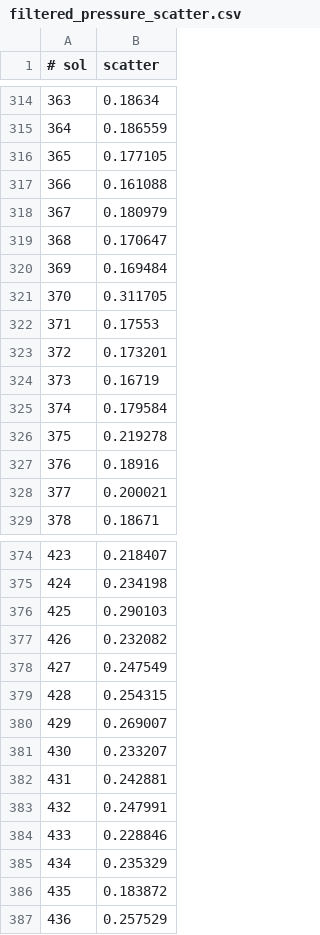
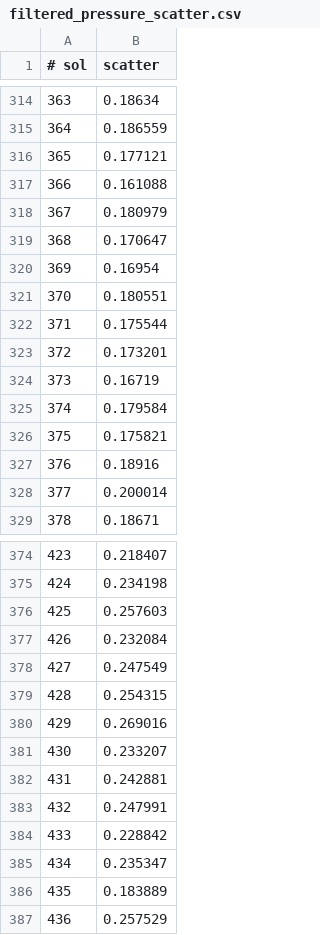
Before and after one commit to BoiseStatePlanetary/Recovering-Martian-Dust-Devil-Population, a CSV file: code/filtered_pressure_scatter.csv, drawn as a sheet; only a part is shown, gaps mark what is left out; the diff covers the shown part only.

```diff
--- a/code/filtered_pressure_scatter.csv
+++ b/code/filtered_pressure_scatter.csv
@@ -315,3 +315,3 @@
 364, 0.186559
-365, 0.177105
+365, 0.177121
 366, 0.161088
@@ -319,5 +319,5 @@
 368, 0.170647
-369, 0.169484
-370, 0.311705
-371, 0.17553
+369, 0.16954
+370, 0.180551
+371, 0.175544
 372, 0.173201
@@ -325,5 +325,5 @@
 374, 0.179584
-375, 0.219278
+375, 0.175821
 376, 0.18916
-377, 0.200021
+377, 0.200014
 378, 0.18671
@@ -375,7 +375,7 @@
 424, 0.234198
-425, 0.290103
-426, 0.232082
+425, 0.257603
+426, 0.232084
 427, 0.247549
 428, 0.254315
-429, 0.269007
+429, 0.269016
 430, 0.233207
@@ -383,5 +383,5 @@
 432, 0.247991
-433, 0.228846
-434, 0.235329
-435, 0.183872
+433, 0.228842
+434, 0.235347
+435, 0.183889
 436, 0.257529
```
Also changed, not shown: 44 edited cells elsewhere in this file, 3 other files.
